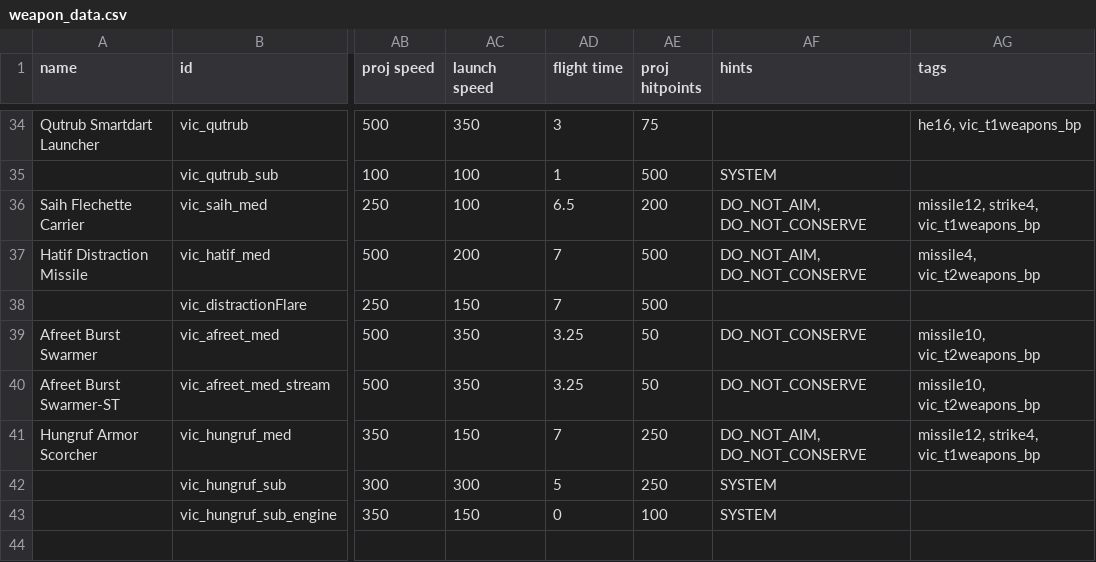
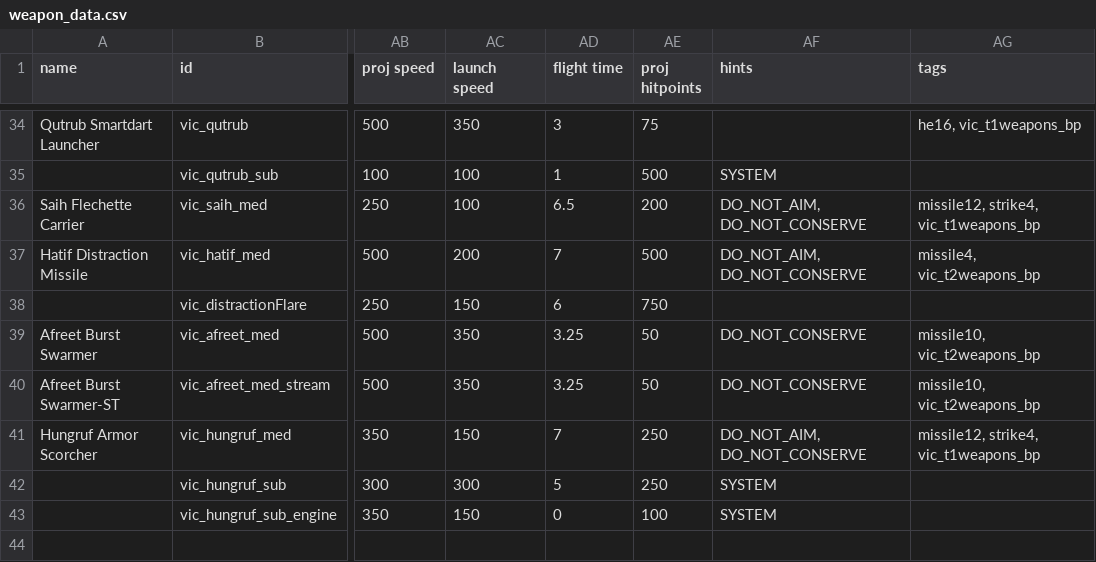
Before and after one commit to AstaratStarsector/VIC, a CSV file: data/weapons/weapon_data.csv, drawn as a sheet; only a part is shown, gaps mark what is left out; the diff names each change by its address in the sheet, - before the commit and + after, or states it on an @@ line.

```diff
--- a/data/weapons/weapon_data.csv
+++ b/data/weapons/weapon_data.csv
-AD38 (flight time): 7
+AD38 (flight time): 6
-AE38 (proj hitpoints): 500
+AE38 (proj hitpoints): 750
```
Also changed, not shown: 23 other files.
